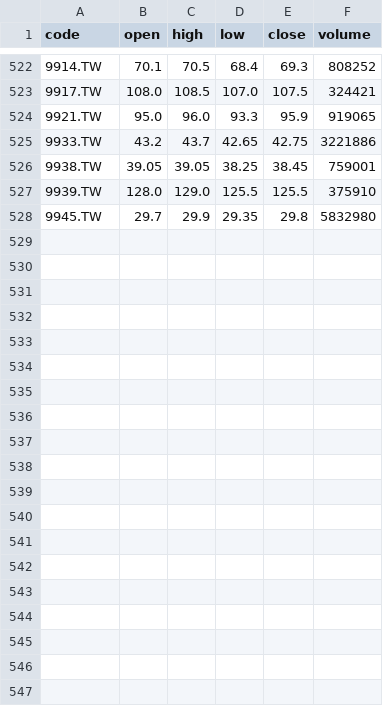
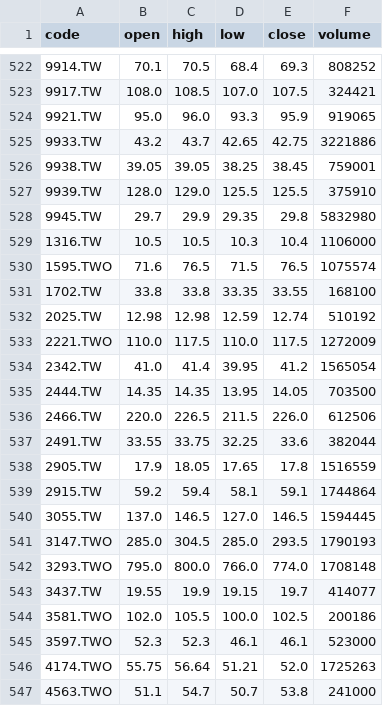
Before and after one commit to aaa143ui-max/tw-5m-archive, a CSV file: data/daily/2026-10-19.csv, drawn as a sheet; only a part is shown, gaps mark what is left out; the diff covers the shown part only; the diff names each change by its address in the sheet, - before the commit and + after, or states it on an @@ line.

```diff
--- a/data/daily/2026-10-19.csv
+++ b/data/daily/2026-10-19.csv
+row 529: 1316.TW | 10.5 | 10.5 | 10.3 | 10.4 | 1106000
+row 530: 1595.TWO | 71.6 | 76.5 | 71.5 | 76.5 | 1075574
+row 531: 1702.TW | 33.8 | 33.8 | 33.35 | 33.55 | 168100
+row 532: 2025.TW | 12.98 | 12.98 | 12.59 | 12.74 | 510192
+row 533: 2221.TWO | 110.0 | 117.5 | 110.0 | 117.5 | 1272009
+row 534: 2342.TW | 41.0 | 41.4 | 39.95 | 41.2 | 1565054
+row 535: 2444.TW | 14.35 | 14.35 | 13.95 | 14.05 | 703500
+row 536: 2466.TW | 220.0 | 226.5 | 211.5 | 226.0 | 612506
+row 537: 2491.TW | 33.55 | 33.75 | 32.25 | 33.6 | 382044
+row 538: 2905.TW | 17.9 | 18.05 | 17.65 | 17.8 | 1516559
+row 539: 2915.TW | 59.2 | 59.4 | 58.1 | 59.1 | 1744864
+row 540: 3055.TW | 137.0 | 146.5 | 127.0 | 146.5 | 1594445
+row 541: 3147.TWO | 285.0 | 304.5 | 285.0 | 293.5 | 1790193
+row 542: 3293.TWO | 795.0 | 800.0 | 766.0 | 774.0 | 1708148
+row 543: 3437.TW | 19.55 | 19.9 | 19.15 | 19.7 | 414077
+row 544: 3581.TWO | 102.0 | 105.5 | 100.0 | 102.5 | 200186
+row 545: 3597.TWO | 52.3 | 52.3 | 46.1 | 46.1 | 523000
+row 546: 4174.TWO | 55.75 | 56.64 | 51.21 | 52.0 | 1725263
+row 547: 4563.TWO | 51.1 | 54.7 | 50.7 | 53.8 | 241000
```
Also changed, not shown: 10 added rows elsewhere in this file, data/daily/2026-10-20.csv, data/daily/2026-10-21.csv, 9 other files.
